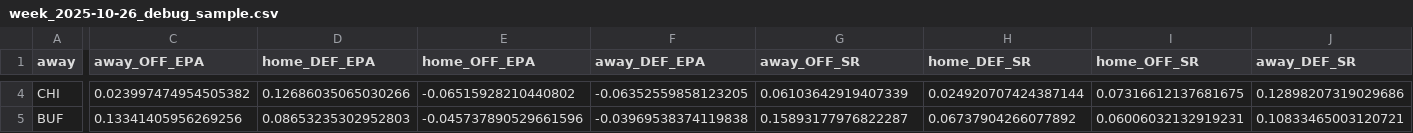
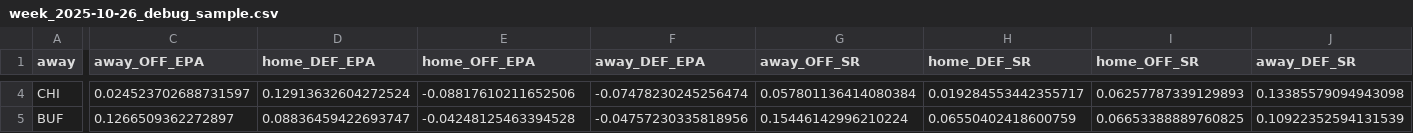
Before and after one commit to StevenRidder/Football, a CSV file: artifacts/week_2025-10-26_debug_sample.csv, drawn as a sheet; only a part is shown, gaps mark what is left out; the diff covers the shown part only; the diff names each change by its address in the sheet, - before the commit and + after, or states it on an @@ line.

```diff
--- a/artifacts/week_2025-10-26_debug_sample.csv
+++ b/artifacts/week_2025-10-26_debug_sample.csv
-C4 (away_OFF_EPA): 0.023997474954505382
+C4 (away_OFF_EPA): 0.024523702688731597
-D4 (home_DEF_EPA): 0.12686035065030266
+D4 (home_DEF_EPA): 0.12913632604272524
-E4 (home_OFF_EPA): -0.06515928210440802
+E4 (home_OFF_EPA): -0.08817610211652506
-F4 (away_DEF_EPA): -0.06352559858123205
+F4 (away_DEF_EPA): -0.07478230245256474
-G4 (away_OFF_SR): 0.06103642919407339
+G4 (away_OFF_SR): 0.057801136414080384
-H4 (home_DEF_SR): 0.024920707424387144
+H4 (home_DEF_SR): 0.019284553442355717
-I4 (home_OFF_SR): 0.07316612137681675
+I4 (home_OFF_SR): 0.06257787339129893
-J4 (away_DEF_SR): 0.12898207319029686
+J4 (away_DEF_SR): 0.13385579094943098
-C5 (away_OFF_EPA): 0.13341405956269256
+C5 (away_OFF_EPA): 0.1266509362272897
-D5 (home_DEF_EPA): 0.08653235302952803
+D5 (home_DEF_EPA): 0.08836459422693747
-E5 (home_OFF_EPA): -0.045737890529661596
+E5 (home_OFF_EPA): -0.04248125463394528
-F5 (away_DEF_EPA): -0.03969538374119838
+F5 (away_DEF_EPA): -0.04757230335818956
-G5 (away_OFF_SR): 0.15893177976822287
+G5 (away_OFF_SR): 0.15446142996210224
-H5 (home_DEF_SR): 0.06737904266077892
+H5 (home_DEF_SR): 0.06550402418600759
-I5 (home_OFF_SR): 0.06006032132919231
+I5 (home_OFF_SR): 0.06653388889760825
-J5 (away_DEF_SR): 0.10833465003120721
+J5 (away_DEF_SR): 0.10922352594131539
```
Also changed, not shown: 151 edited cells elsewhere in this file, artifacts/predictions_2025_2025-10-26.csv, artifacts/week_2025-10-26_model_line_vs_market.csv, 33 other files.
